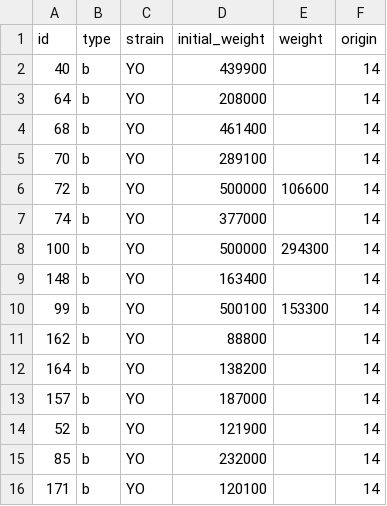
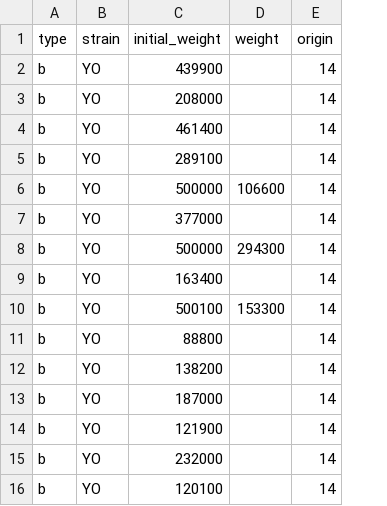
Before and after one commit to cloudzombie/wild-compass, a CSV file: db/data/bags_db_sample.csv, drawn as a sheet; the diff names each change by its address in the sheet, - before the commit and + after, or states it on an @@ line.

Commit message:
Add csv task to import bags data

```diff
--- a/db/data/bags_db_sample.csv
+++ b/db/data/bags_db_sample.csv
-column A (id), rows 2-16: 40 | 64 | 68 | 70 | 72 | 74 | 100 | 148 | 99 | 162 | 164 | 157 | 52 | 85 | 171
```
Also changed, not shown: 3 other files.
